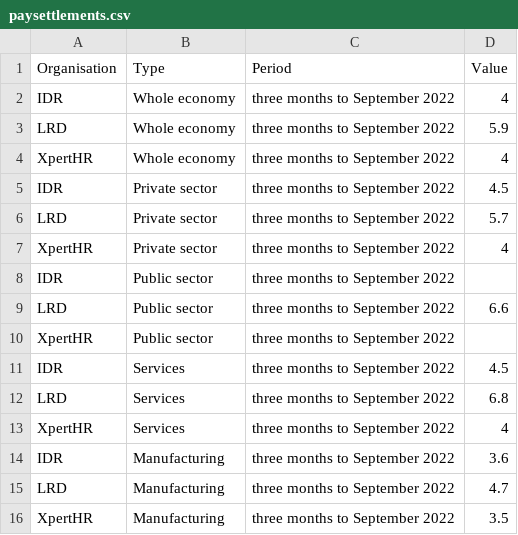
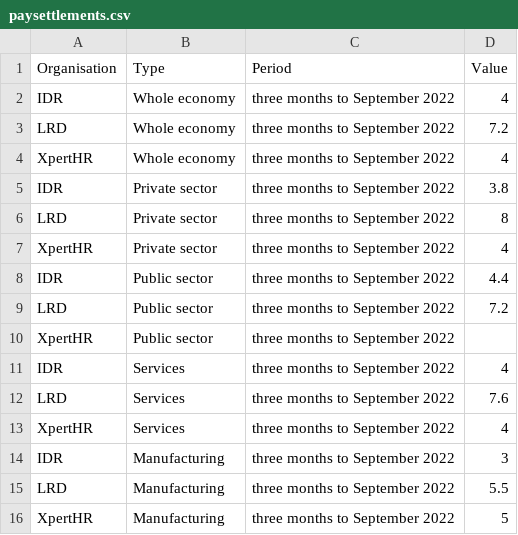
Before and after one commit to GMBresearch/labmarket, a CSV file: paysettlements.csv, drawn as a sheet.

Commit message:
Update paysettlements.csv

```diff
--- a/paysettlements.csv
+++ b/paysettlements.csv
@@ -2,15 +2,15 @@ Organisation,Type,Period,Value
 IDR,Whole economy,three months to September 2022,4
-LRD,Whole economy,three months to September 2022,5.9
+LRD,Whole economy,three months to September 2022,7.2
 XpertHR,Whole economy,three months to September 2022,4
-IDR,Private sector,three months to September 2022,4.5
-LRD,Private sector,three months to September 2022,5.7
+IDR,Private sector,three months to September 2022,3.8
+LRD,Private sector,three months to September 2022,8
 XpertHR,Private sector,three months to September 2022,4
-IDR,Public sector,three months to September 2022,
-LRD,Public sector,three months to September 2022,6.6
+IDR,Public sector,three months to September 2022,4.4
+LRD,Public sector,three months to September 2022,7.2
 XpertHR,Public sector,three months to September 2022,
-IDR,Services,three months to September 2022,4.5
-LRD,Services,three months to September 2022,6.8
+IDR,Services,three months to September 2022,4
+LRD,Services,three months to September 2022,7.6
 XpertHR,Services,three months to September 2022,4
-IDR,Manufacturing,three months to September 2022,3.6
-LRD,Manufacturing,three months to September 2022,4.7
-XpertHR,Manufacturing,three months to September 2022,3.5
+IDR,Manufacturing,three months to September 2022,3
+LRD,Manufacturing,three months to September 2022,5.5
+XpertHR,Manufacturing,three months to September 2022,5
```
